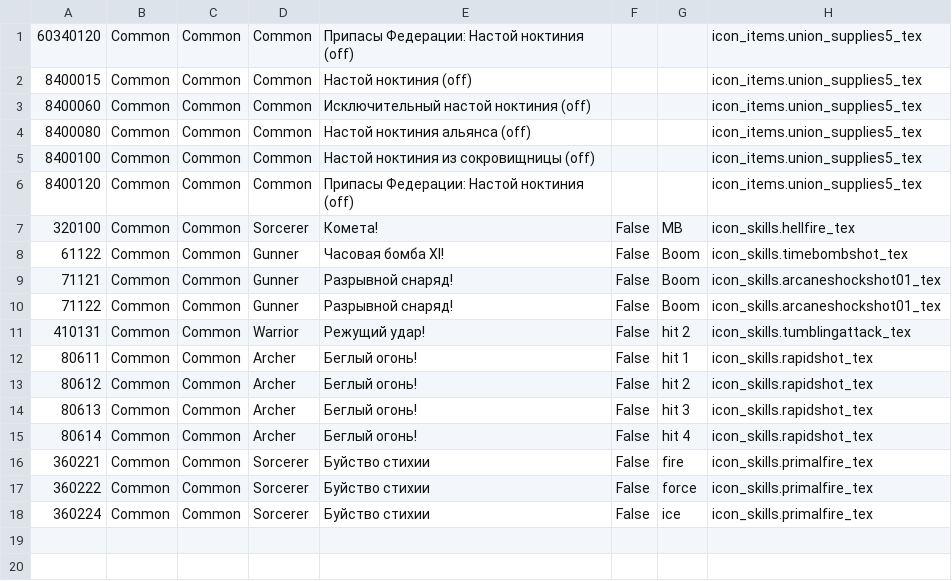
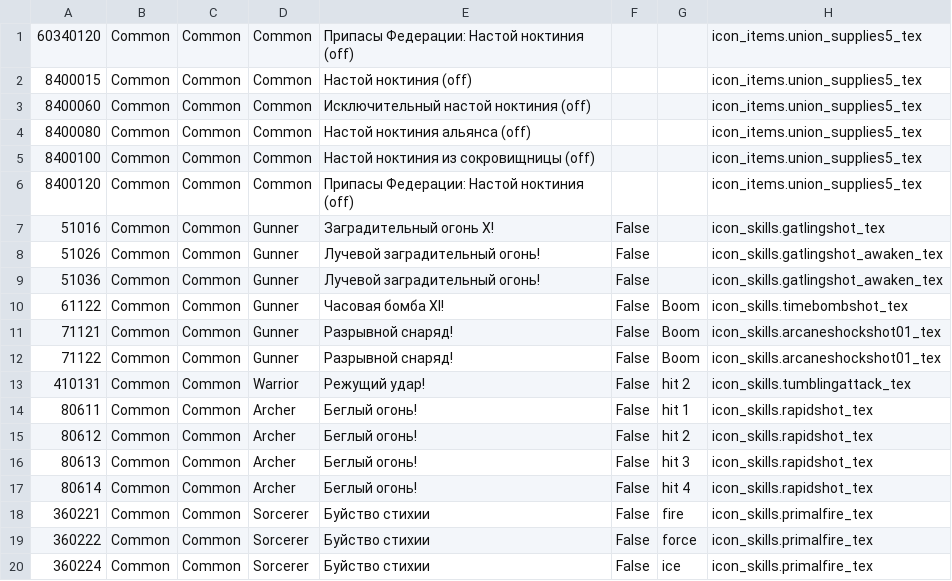
Before and after one commit to tera-classic-mods/shinra-toolbox-akeron, a TSV file: resources/data/skills/skills-override-RU.tsv, drawn as a sheet; removed rows and columns are numbered as before the commit, all else as after; the diff names each change by its address in the sheet, - before the commit and + after, or states it on an @@ line.

```diff
--- a/resources/data/skills/skills-override-RU.tsv
+++ b/resources/data/skills/skills-override-RU.tsv
-row 7: 320100 | Common | Common | Sorcerer | Комета! | False | MB | icon_skills.hellfire_tex
+row 7: 51016 | Common | Common | Gunner | Заградительный огонь X! | False |  | icon_skills.gatlingshot_tex
+row 8: 51026 | Common | Common | Gunner | Лучевой заградительный огонь! | False |  | icon_skills.gatlingshot_awaken_tex
+row 9: 51036 | Common | Common | Gunner | Лучевой заградительный огонь! | False |  | icon_skills.gatlingshot_awaken_tex
```
Also changed, not shown: 3 other files.
